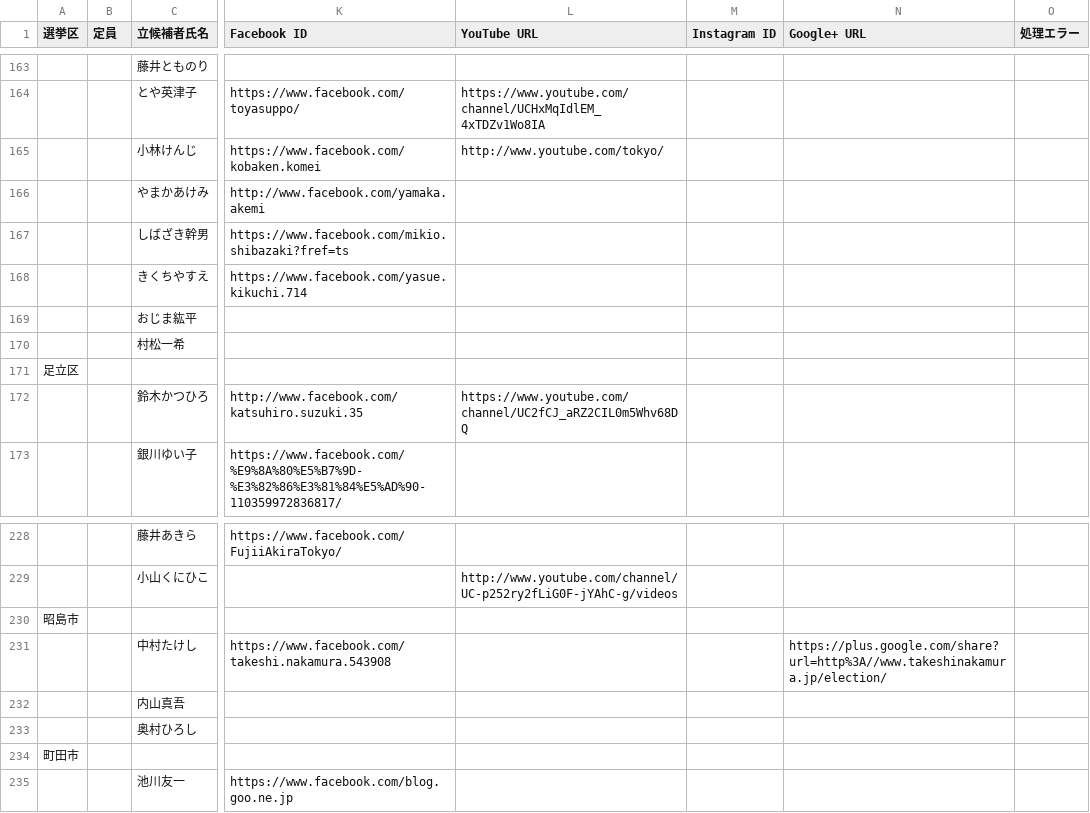
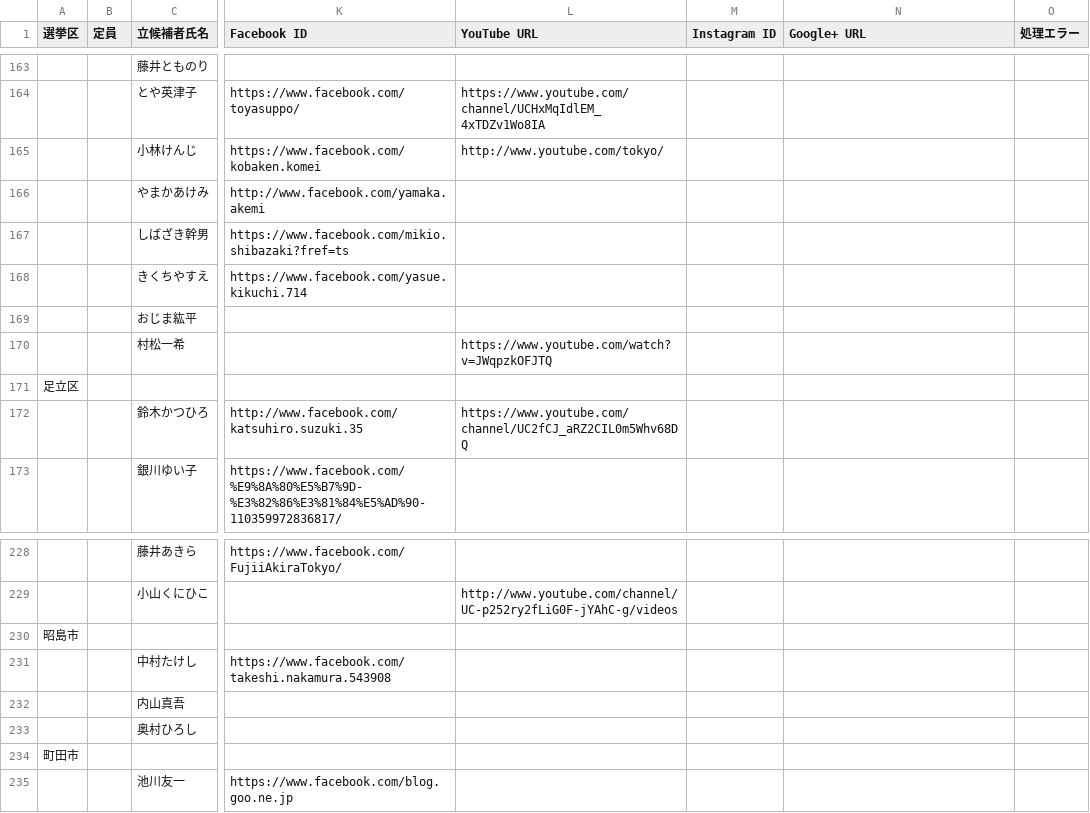
Before and after one commit to mshk/togisen2017, a CSV file: dist/candidates-2017.csv, drawn as a sheet; only a part is shown, gaps mark what is left out; the diff covers the shown part only; the diff names each change by its address in the sheet, - before the commit and + after, or states it on an @@ line.

```diff
--- a/dist/candidates-2017.csv
+++ b/dist/candidates-2017.csv
-L170 (YouTube URL): (empty)
+L170 (YouTube URL): https://www.youtube.com/watch?v=JWqpzkOFJTQ
-N231 (Google+ URL): https://plus.google.com/share?url=http%3A//www.takeshinakamura.jp/election/
+N231 (Google+ URL): (empty)
```
Also changed, not shown: 20 edited cells elsewhere in this file, 2 other files.
